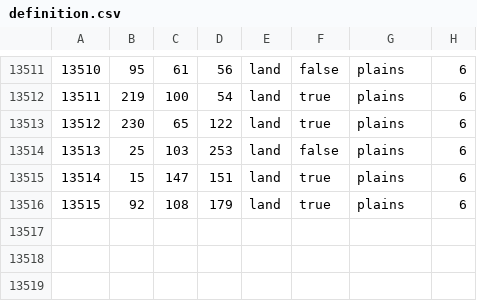
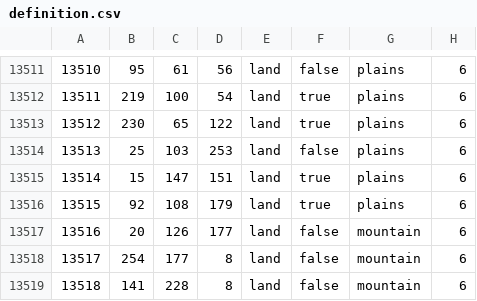
Before and after one commit to Xaelor/the-great-war-redux, a CSV file: map/definition.csv, drawn as a sheet; only a part is shown, gaps mark what is left out.

```diff
--- a/map/definition.csv
+++ b/map/definition.csv
@@ -13516 +13516,4 @@
 13515;92;108;179;land;true;plains;6
+13516;20;126;177;land;false;mountain;6
+13517;254;177;8;land;false;mountain;6
+13518;141;228;8;land;false;mountain;6
```
Also changed, not shown: map/adjacencies.csv, 10 other files.
